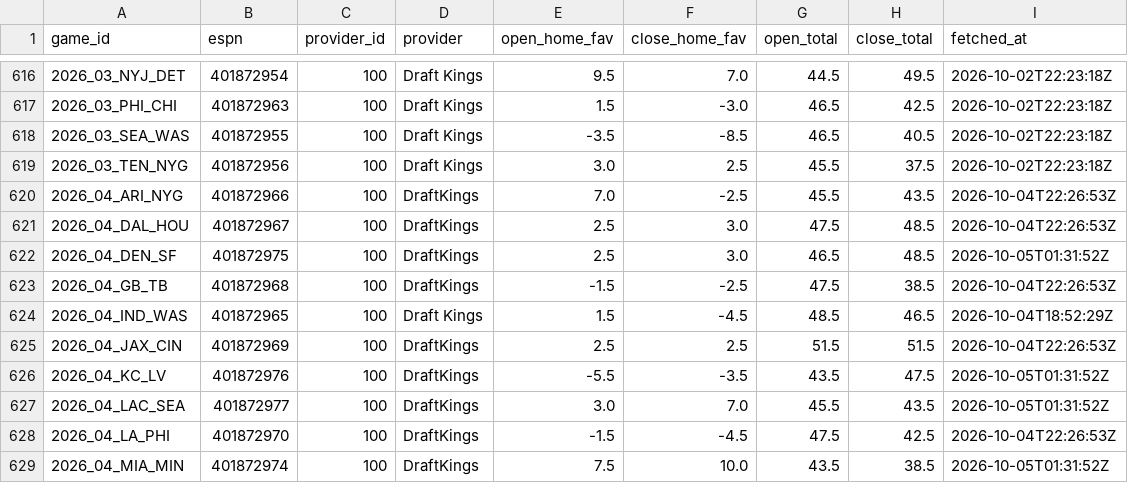
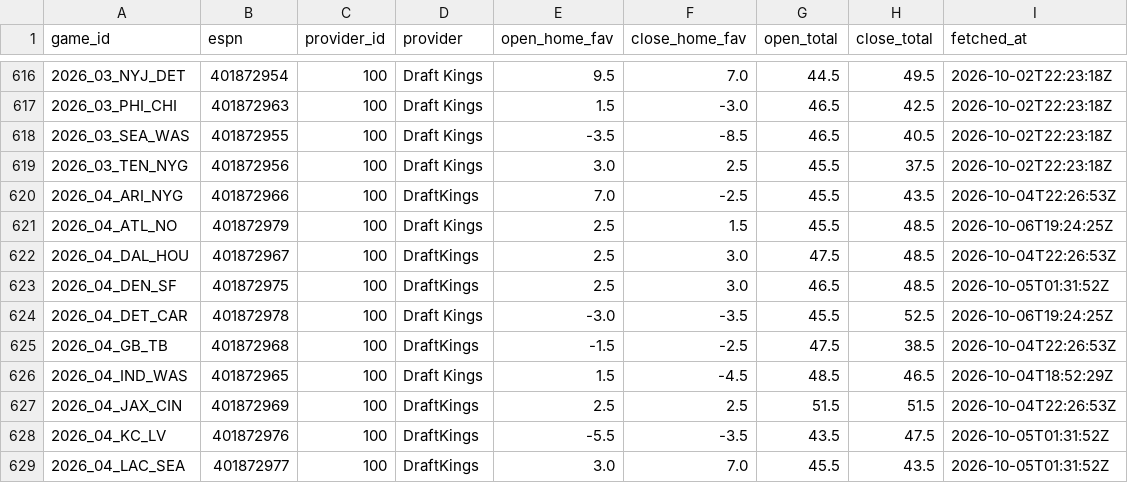
Before and after one commit to jack-more/MORELLOSIMS, a CSV file: nfl_pipeline/data/espn_lines.csv, drawn as a sheet; only a part is shown, gaps mark what is left out; the shorter side is filled out with more unchanged rows.

```diff
--- a/nfl_pipeline/data/espn_lines.csv
+++ b/nfl_pipeline/data/espn_lines.csv
@@ -620,4 +620,6 @@ game_id,espn,provider_id,provider,open_home_fav,close_home_fav,open_total,close_
 2026_04_ARI_NYG,401872966,100,DraftKings,7.0,-2.5,45.5,43.5,2026-10-04T22:26:53Z
+2026_04_ATL_NO,401872979,100,Draft Kings,2.5,1.5,45.5,48.5,2026-10-06T19:24:25Z
 2026_04_DAL_HOU,401872967,100,DraftKings,2.5,3.0,47.5,48.5,2026-10-04T22:26:53Z
 2026_04_DEN_SF,401872975,100,DraftKings,2.5,3.0,46.5,48.5,2026-10-05T01:31:52Z
+2026_04_DET_CAR,401872978,100,Draft Kings,-3.0,-3.5,45.5,52.5,2026-10-06T19:24:25Z
 2026_04_GB_TB,401872968,100,DraftKings,-1.5,-2.5,47.5,38.5,2026-10-04T22:26:53Z
```
Also changed, not shown: nfl_pipeline/data/qb_games.csv, nfl_pipeline/data/schedules.csv, 2 other files.
